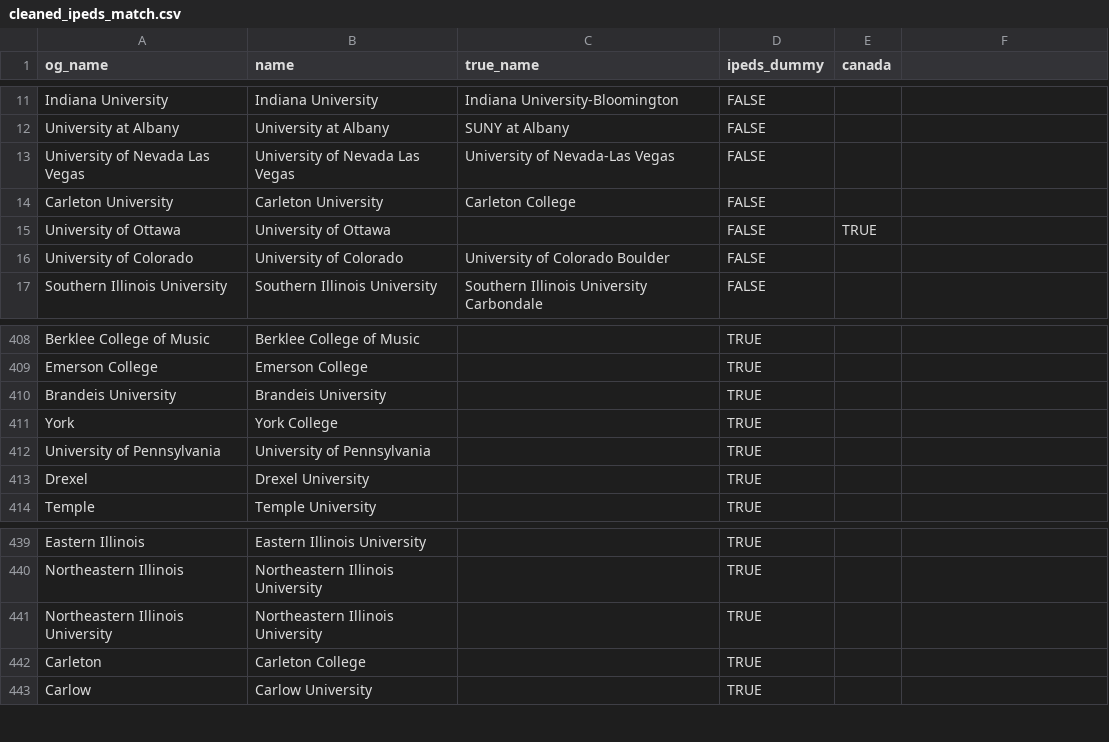
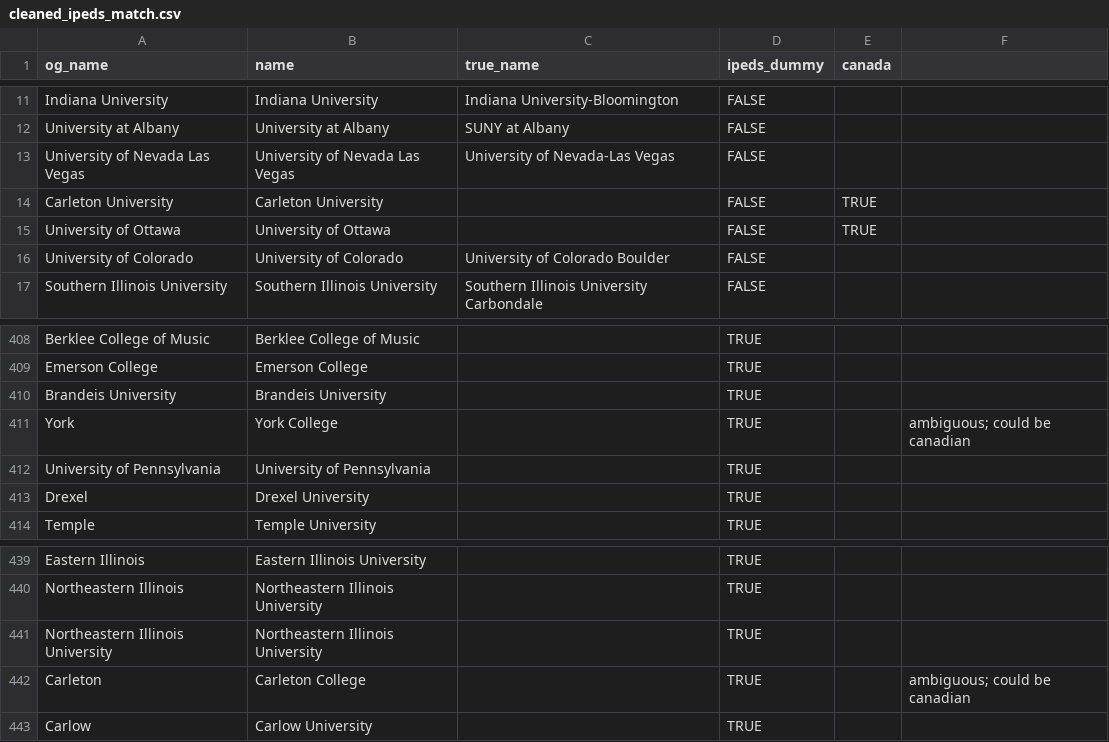
Before and after one commit to MPEDS/protests-analysis, a CSV file: tasks/ipeds/hand/cleaned_ipeds_match.csv, drawn as a sheet; only a part is shown, gaps mark what is left out.

```diff
--- a/tasks/ipeds/hand/cleaned_ipeds_match.csv
+++ b/tasks/ipeds/hand/cleaned_ipeds_match.csv
@@ -13,3 +13,3 @@ University at Albany,University at Albany,SUNY at Albany,FALSE,,
 University of Nevada Las Vegas,University of Nevada Las Vegas,University of Nevada-Las Vegas,FALSE,,
-Carleton University,Carleton University,Carleton College,FALSE,,
+Carleton University,Carleton University,,FALSE,TRUE,
 University of Ottawa,University of Ottawa,,FALSE,TRUE,
@@ -410,3 +410,3 @@ Emerson College,Emerson College,,TRUE,,
 Brandeis University,Brandeis University,,TRUE,,
-York,York College,,TRUE,,
+York,York College,,TRUE,,ambiguous; could be canadian
 University of Pennsylvania,University of Pennsylvania,,TRUE,,
@@ -441,3 +441,3 @@ Northeastern Illinois,Northeastern Illinois University,,TRUE,,
 Northeastern Illinois University,Northeastern Illinois University,,TRUE,,
-Carleton,Carleton College,,TRUE,,
+Carleton,Carleton College,,TRUE,,ambiguous; could be canadian
 Carlow,Carlow University,,TRUE,,
```
Also changed, not shown: 11 other files.
